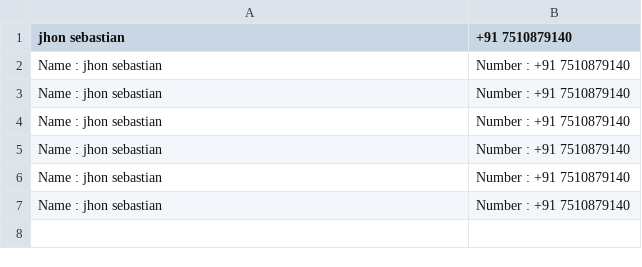
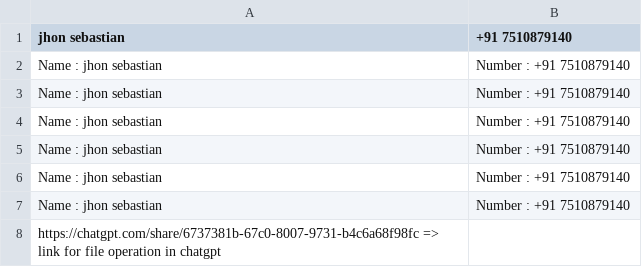
Before and after one commit to white-prog/c-programmes, a CSV file: file_handling/phonebook/phonebook.csv, drawn as a sheet; the diff names each change by its address in the sheet, - before the commit and + after, or states it on an @@ line.

```diff
--- a/file_handling/phonebook/phonebook.csv
+++ b/file_handling/phonebook/phonebook.csv
+row 8: https://chatgpt.com/share/6737381b-67c0-8007-9731-b4c6a68f98fc => link for file operation in chatgpt
```
Also changed, not shown: 6 other files.
